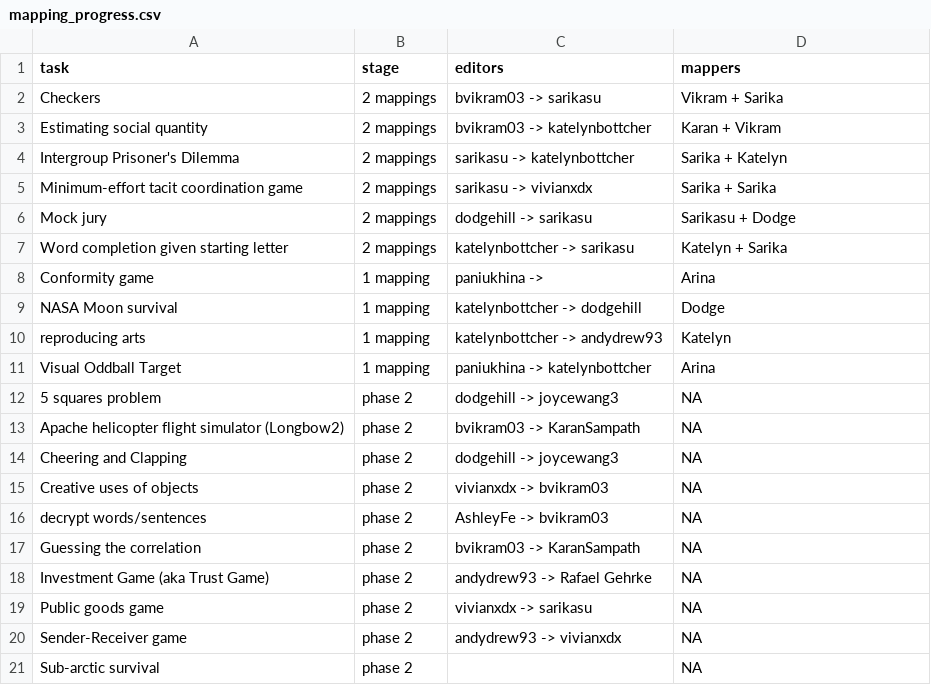
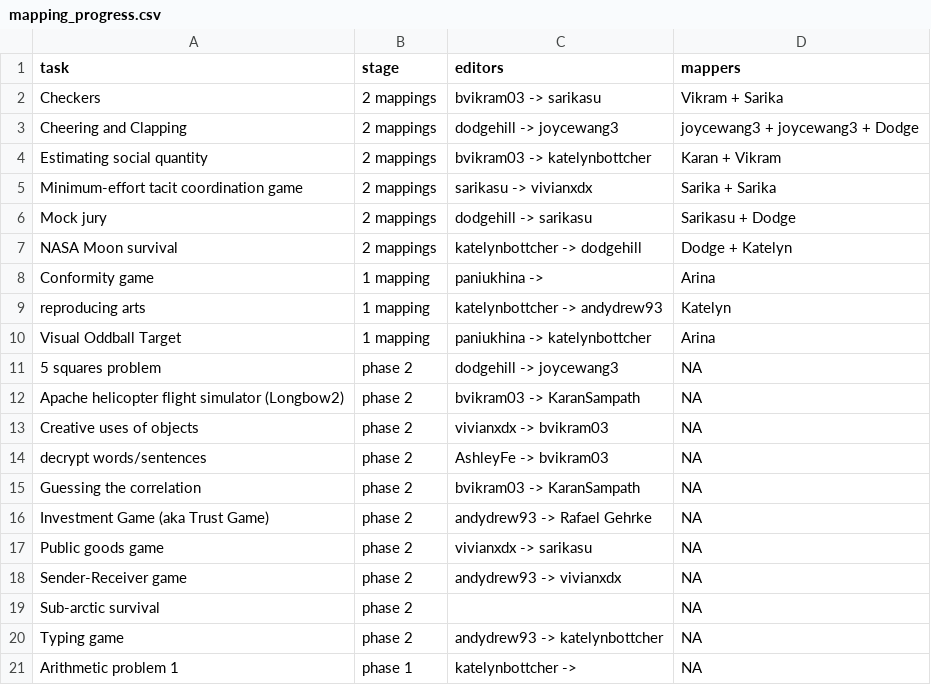
Before and after one commit to Watts-Lab/task-mapping, a CSV file: mapping_progress.csv, drawn as a sheet; only a part is shown; the shorter side is filled out with more unchanged rows; removed rows and columns are numbered as before the commit, all else as after; the diff names each change by its address in the sheet, - before the commit and + after, or states it on an @@ line.

```diff
--- a/mapping_progress.csv
+++ b/mapping_progress.csv
+row 3: Cheering and Clapping | 2 mappings | dodgehill -> joycewang3 | joycewang3 + joycewang3 + Dodge
-row 4: Intergroup Prisoner's Dilemma | 2 mappings | sarikasu -> katelynbottcher | Sarika + Katelyn
-row 7: Word completion given starting letter | 2 mappings | katelynbottcher -> sarikasu | Katelyn + Sarika
+row 7: NASA Moon survival | 2 mappings | katelynbottcher -> dodgehill | Dodge + Katelyn
-row 9: NASA Moon survival | 1 mapping | katelynbottcher -> dodgehill | Dodge
-row 14: Cheering and Clapping | phase 2 | dodgehill -> joycewang3 | NA
```
Also changed, not shown: questions.csv, task_map.csv, 5 other files.
